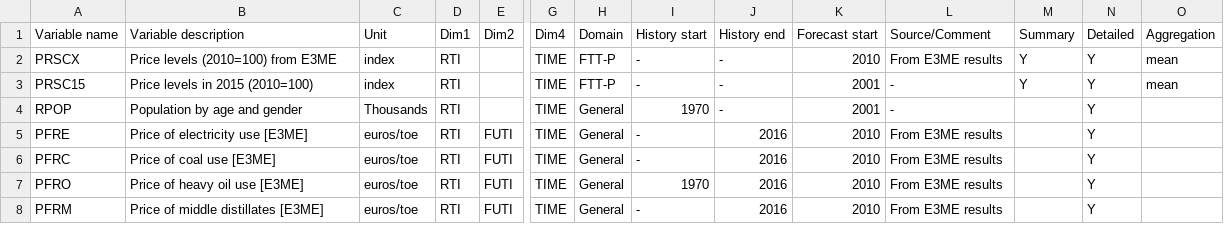
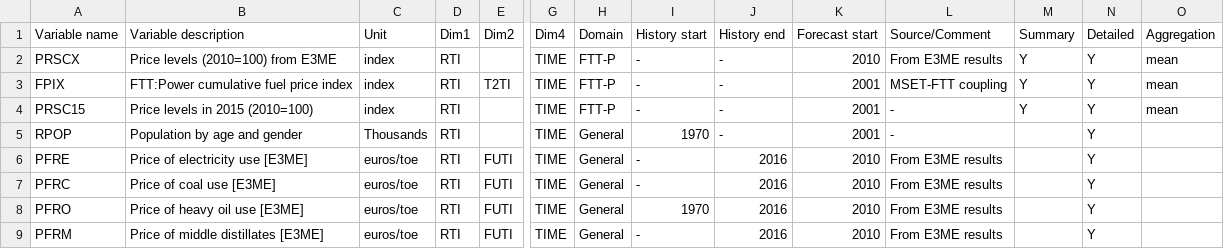
Before and after one commit to cpmodel/mset2, a CSV file: MINDSET_FTT_Power/Utilities/titles/VariableListing.csv, drawn as a sheet; only a part is shown, gaps mark what is left out; rows hold the shown columns only; the diff names each change by its address in the sheet, - before the commit and + after, or states it on an @@ line.

```diff
--- a/MINDSET_FTT_Power/Utilities/titles/VariableListing.csv
+++ b/MINDSET_FTT_Power/Utilities/titles/VariableListing.csv
+row 3: FPIX | FTT:Power cumulative fuel price index | index | RTI | T2TI | TIME | FTT-P | - | - | 2001 | MSET-FTT coupling | Y | Y | mean
```
